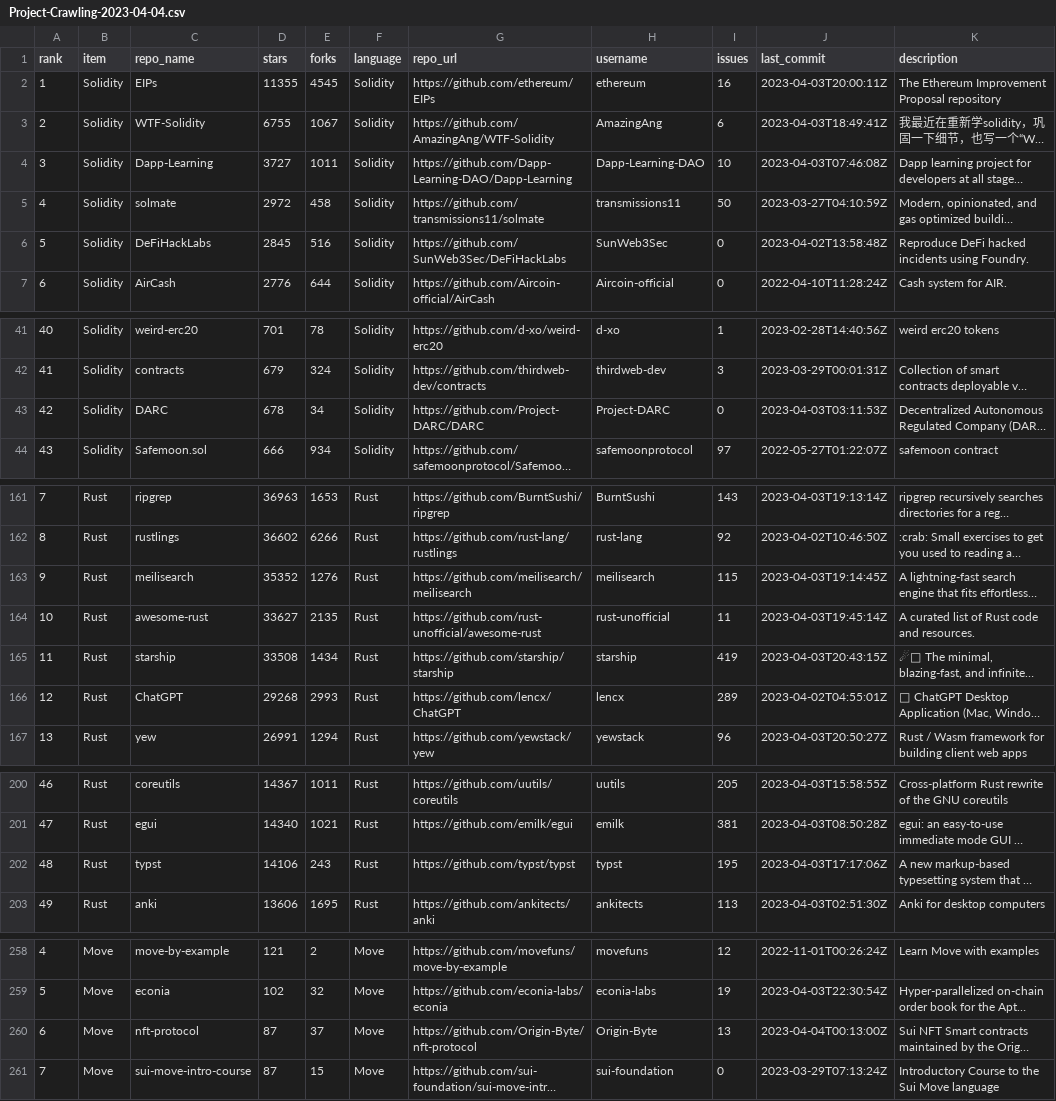
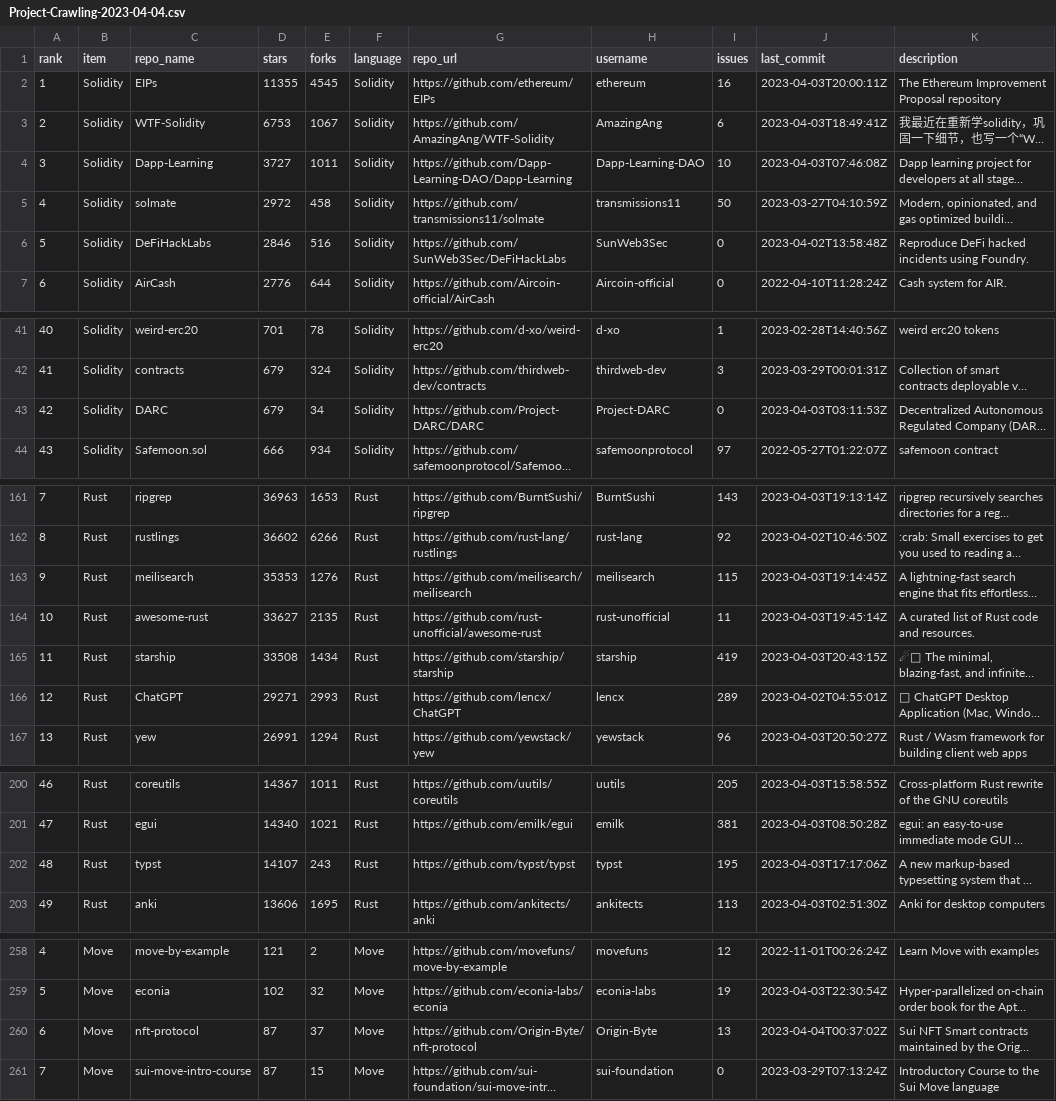
Before and after one commit to willshi88/project-crawling, a CSV file: Data/Project-Crawling-2023-04-04.csv, drawn as a sheet; only a part is shown, gaps mark what is left out; long unchanged cells end in …; the diff covers the shown part only; the diff names each change by its address in the sheet, - before the commit and + after, or states it on an @@ line.

```diff
--- a/Data/Project-Crawling-2023-04-04.csv
+++ b/Data/Project-Crawling-2023-04-04.csv
-D3 (stars): 6755
+D3 (stars): 6753
-D6 (stars): 2845
+D6 (stars): 2846
-D43 (stars): 678
+D43 (stars): 679
-D163 (stars): 35352
+D163 (stars): 35353
-D166 (stars): 29268
+D166 (stars): 29271
-D202 (stars): 14106
+D202 (stars): 14107
-J260 (last_commit): 2023-04-04T00:13:00Z
+J260 (last_commit): 2023-04-04T00:37:02Z
```
Also changed, not shown: 6 added rows, 6 removed rows and 38 edited cells elsewhere in this file, 7 other files.
